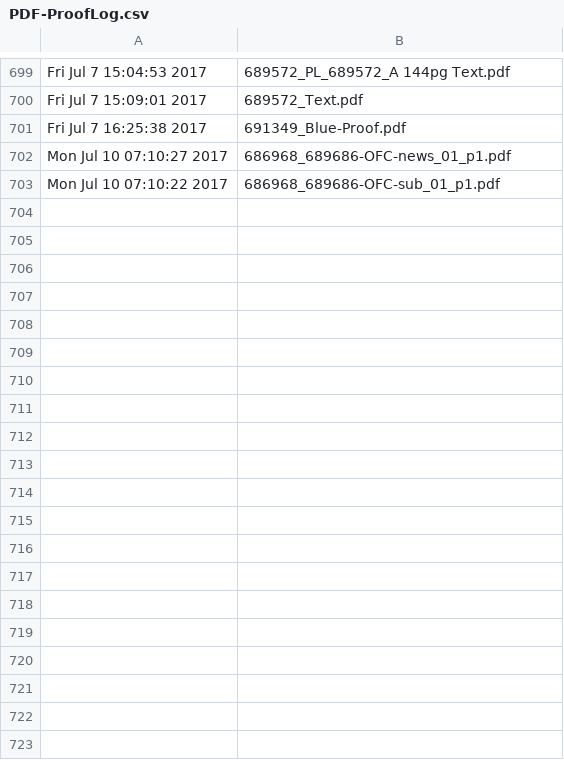
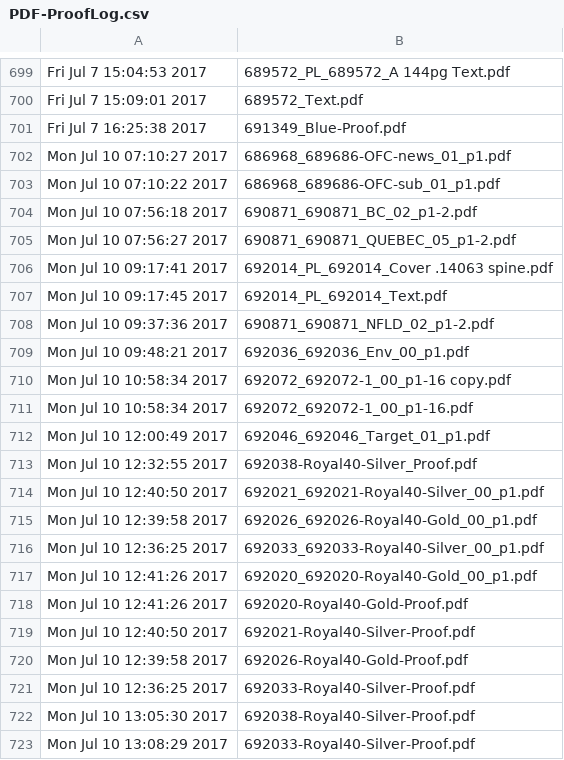
Before and after one commit to McFunston/PythonScheduleTools, a CSV file: PDF-ProofLog.csv, drawn as a sheet; only a part is shown, gaps mark what is left out; the diff covers the shown part only; the diff names each change by its address in the sheet, - before the commit and + after, or states it on an @@ line.

```diff
--- a/PDF-ProofLog.csv
+++ b/PDF-ProofLog.csv
+row 704: Mon Jul 10 07:56:18 2017 | 690871_690871_BC_02_p1-2.pdf
+row 705: Mon Jul 10 07:56:27 2017 | 690871_690871_QUEBEC_05_p1-2.pdf
+row 706: Mon Jul 10 09:17:41 2017 | 692014_PL_692014_Cover .14063 spine.pdf
+row 707: Mon Jul 10 09:17:45 2017 | 692014_PL_692014_Text.pdf
+row 708: Mon Jul 10 09:37:36 2017 | 690871_690871_NFLD_02_p1-2.pdf
+row 709: Mon Jul 10 09:48:21 2017 | 692036_692036_Env_00_p1.pdf
+row 710: Mon Jul 10 10:58:34 2017 | 692072_692072-1_00_p1-16 copy.pdf
+row 711: Mon Jul 10 10:58:34 2017 | 692072_692072-1_00_p1-16.pdf
+row 712: Mon Jul 10 12:00:49 2017 | 692046_692046_Target_01_p1.pdf
+row 713: Mon Jul 10 12:32:55 2017 | 692038-Royal40-Silver_Proof.pdf
+row 714: Mon Jul 10 12:40:50 2017 | 692021_692021-Royal40-Silver_00_p1.pdf
+row 715: Mon Jul 10 12:39:58 2017 | 692026_692026-Royal40-Gold_00_p1.pdf
+row 716: Mon Jul 10 12:36:25 2017 | 692033_692033-Royal40-Silver_00_p1.pdf
+row 717: Mon Jul 10 12:41:26 2017 | 692020_692020-Royal40-Gold_00_p1.pdf
+row 718: Mon Jul 10 12:41:26 2017 | 692020-Royal40-Gold-Proof.pdf
+row 719: Mon Jul 10 12:40:50 2017 | 692021-Royal40-Silver-Proof.pdf
+row 720: Mon Jul 10 12:39:58 2017 | 692026-Royal40-Gold-Proof.pdf
+row 721: Mon Jul 10 12:36:25 2017 | 692033-Royal40-Silver-Proof.pdf
+row 722: Mon Jul 10 13:05:30 2017 | 692038-Royal40-Silver-Proof.pdf
+row 723: Mon Jul 10 13:08:29 2017 | 692033-Royal40-Silver-Proof.pdf
```
Also changed, not shown: 38 added rows elsewhere in this file, 3 other files.
